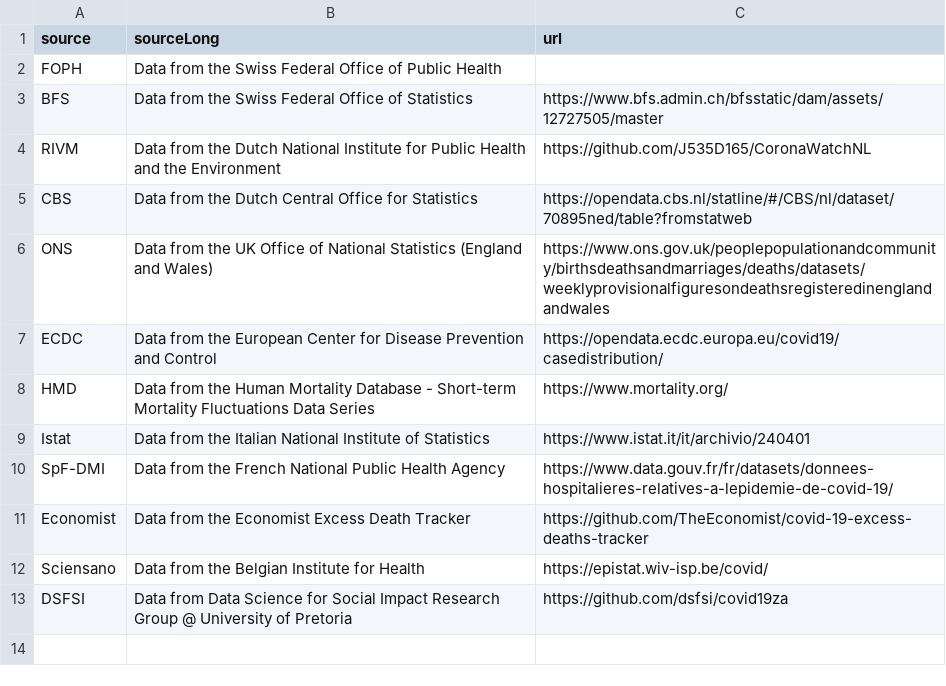
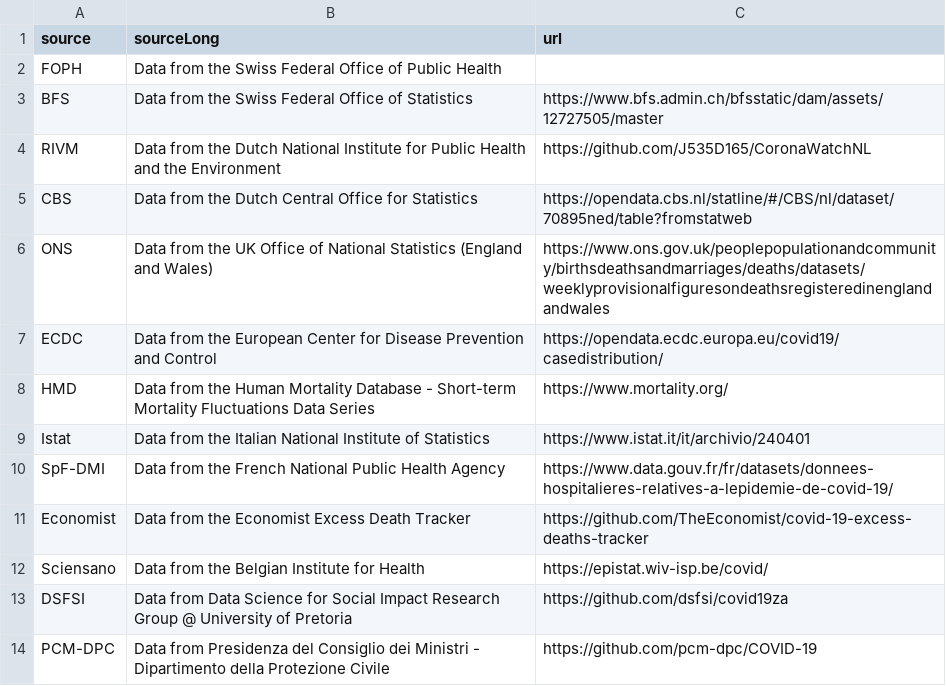
Before and after one commit to covid-19-Re/shiny-dailyRe, a CSV file: app/data/dataSources.csv, drawn as a sheet.

Commit message:
update data sources

```diff
--- a/app/data/dataSources.csv
+++ b/app/data/dataSources.csv
@@ -13 +13,2 @@ source,sourceLong,url
 "DSFSI", "Data from Data Science for Social Impact Research Group @ University of Pretoria", "https://github.com/dsfsi/covid19za"
+"PCM-DPC","Data from Presidenza del Consiglio dei Ministri - Dipartimento della Protezione Civile","https://github.com/pcm-dpc/COVID-19"
```
